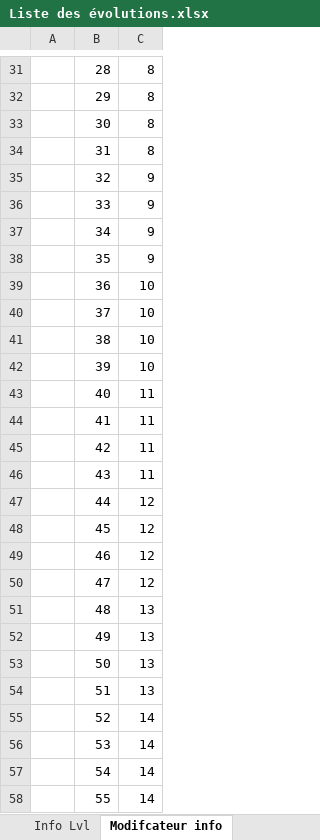
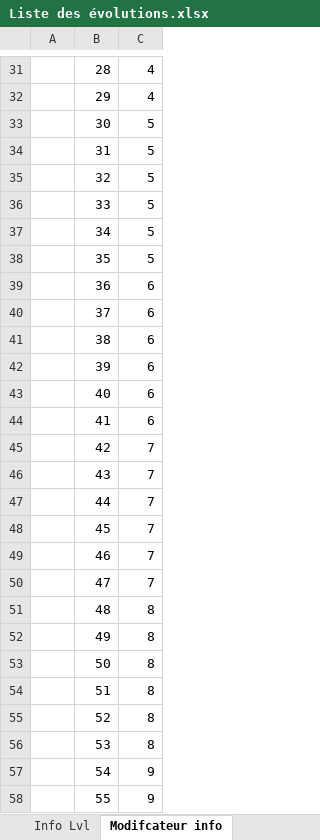
Before and after one commit to EmoFile/projetWebRPG, an Excel workbook: Liste des évolutions.xlsx, sheet Modifcateur info, drawn as a sheet; only a part is shown, gaps mark what is left out; values as stored, in another font and other column widths than the file's, no borders; the diff covers the shown part only; the diff names each change by its address in the sheet, - before the commit and + after, or states it on an @@ line.

```diff
--- a/Liste des évolutions.xlsx (sheet Modifcateur info)
+++ b/Liste des évolutions.xlsx (sheet Modifcateur info)
-C31:C32: 8
+C31:C32: 4
-C33:C34: 8
+C33:C34: 5
-C35:C38: 9
+C35:C38: 5
-C39:C42: 10
+C39:C42: 6
-C43:C44: 11
+C43:C44: 6
-C45:C46: 11
+C45:C46: 7
-C47:C50: 12
+C47:C50: 7
-C51:C54: 13
+C51:C54: 8
-C55:C56: 14
+C55:C56: 8
-C57:C58: 14
+C57:C58: 9
```
Also changed, not shown: 300 added rows and 73 edited cells elsewhere in this sheet, sheet Evolutions, sheet Stuff info, sheet Bug reported.
